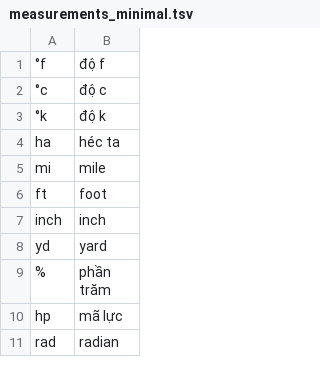
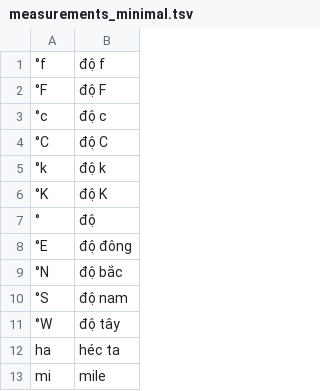
Before and after one commit to folivoramanh/NeMo-text-processing, a TSV file: nemo_text_processing/text_normalization/vi/data/measure/measurements_minimal.tsv, drawn as a sheet; only a part is shown; the shorter side is filled out with more unchanged rows.

```diff
--- a/nemo_text_processing/text_normalization/vi/data/measure/measurements_minimal.tsv
+++ b/nemo_text_processing/text_normalization/vi/data/measure/measurements_minimal.tsv
@@ -1,4 +1,12 @@
 °f	độ f
+°F	độ F
 °c	độ c
+°C	độ C
 °k	độ k
+°K	độ K
+°	độ
+°E	độ đông
+°N	độ bắc
+°S	độ nam
+°W	độ tây
 ha	héc ta
```
Also changed, not shown: 10 other files.
